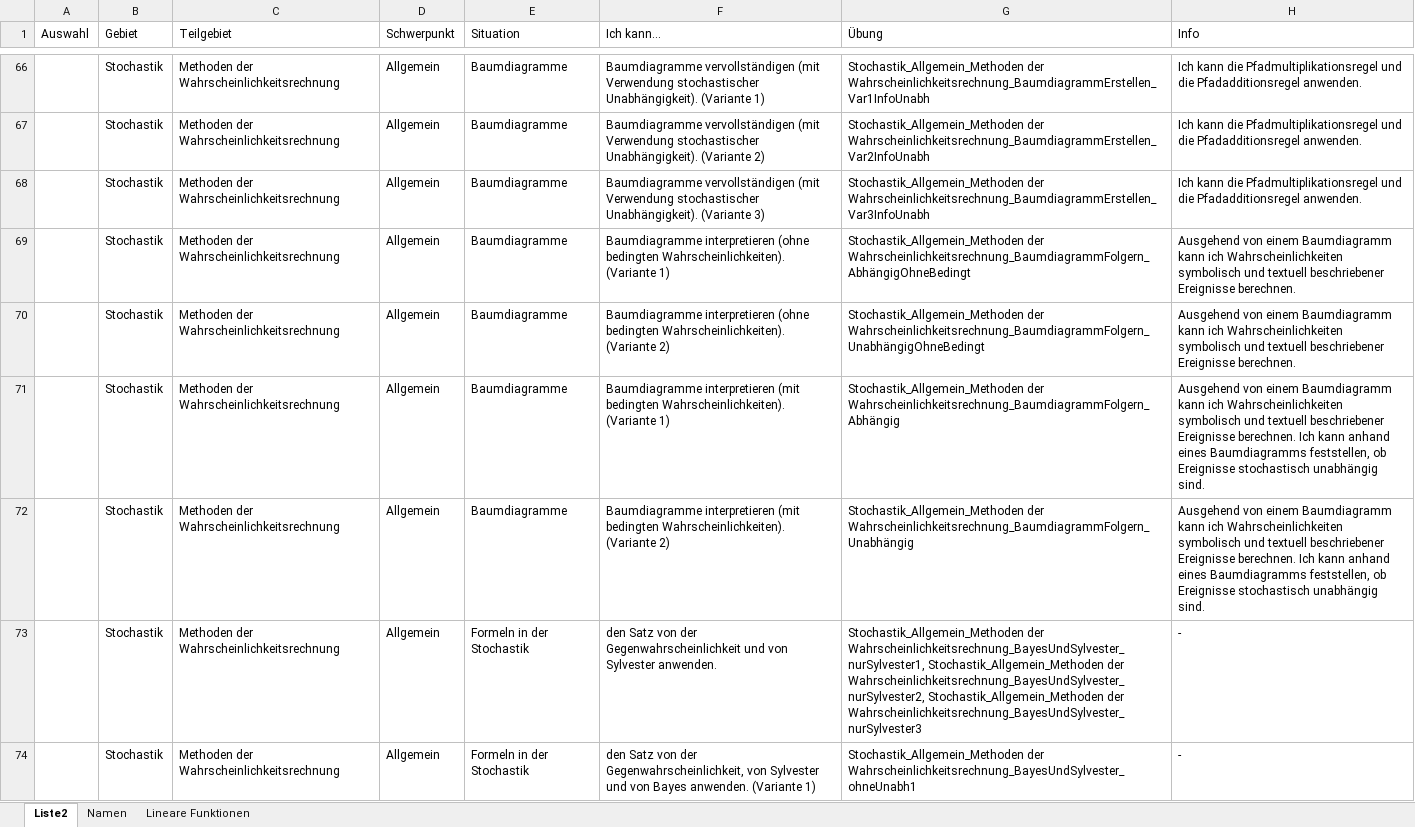
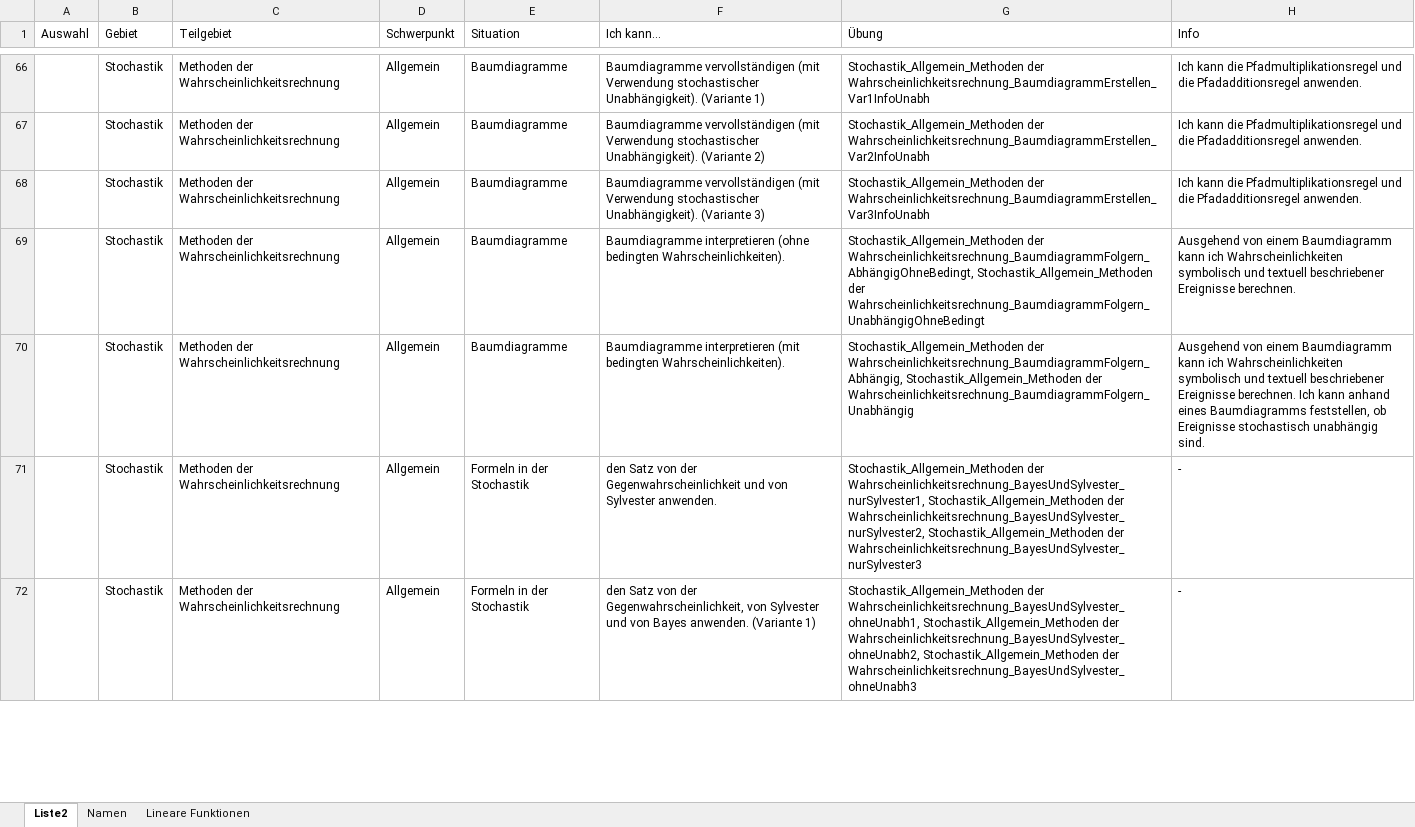
Before and after one commit to MatheDoc/digitalmath, an Excel workbook: liste.xlsx, sheet Liste2, drawn as a sheet; only a part is shown, gaps mark what is left out; values as stored, in another font and other column widths than the file's, no borders; table styles not drawn; removed rows and columns are numbered as before the commit, all else as after; the diff covers the shown part only; the diff names each change by its address in the sheet, - before the commit and + after, or states it on an @@ line.

```diff
--- a/liste.xlsx (sheet Liste2)
+++ b/liste.xlsx (sheet Liste2)
-F69 (Ich kann…): …bedingten Wahrscheinlichkeiten). (Variante 1)
+F69 (Ich kann…): …bedingten Wahrscheinlichkeiten).
-G69 (Übung): Stochastik_Allgemein_Methoden der Wahrscheinlichkeitsrechnung_BaumdiagrammFolgern_AbhängigOhneBedingt
+G69 (Übung): Stochastik_Allgemein_Methoden der Wahrscheinlichkeitsrechnung_BaumdiagrammFolgern_AbhängigOhneBedingt, Stochastik_Allgemein_Methoden der Wahrscheinlichkeitsrechnung_BaumdiagrammFolgern_UnabhängigOhneBedingt
-row 70:  | Stochastik | Methoden der Wahrscheinlichkeitsrechnung | Allgemein | Baumdiagramme | Baumdiagramme interpretieren (ohne bedingten Wahrscheinlichkeiten). (Variante 2) | Stochastik_Allgemein_Methoden der Wahrscheinlichkeitsrechnung_BaumdiagrammFolgern_UnabhängigOhneBedingt | Ausgehend von einem Baumdiagramm kann ich Wahrscheinlichkeiten symbolisch und textuell beschriebener Ereignisse berechnen.
-F70 (Ich kann…): …bedingten Wahrscheinlichkeiten). (Variante 1)
+F70 (Ich kann…): …bedingten Wahrscheinlichkeiten).
-G70 (Übung): Stochastik_Allgemein_Methoden der Wahrscheinlichkeitsrechnung_BaumdiagrammFolgern_Abhängig
+G70 (Übung): Stochastik_Allgemein_Methoden der Wahrscheinlichkeitsrechnung_BaumdiagrammFolgern_Abhängig, Stochastik_Allgemein_Methoden der Wahrscheinlichkeitsrechnung_BaumdiagrammFolgern_Unabhängig
-row 72:  | Stochastik | Methoden der Wahrscheinlichkeitsrechnung | Allgemein | Baumdiagramme | Baumdiagramme interpretieren (mit bedingten Wahrscheinlichkeiten). (Variante 2) | Stochastik_Allgemein_Methoden der Wahrscheinlichkeitsrechnung_BaumdiagrammFolgern_Unabhängig | Ausgehend von einem Baumdiagramm kann ich Wahrscheinlichkeiten symbolisch und textuell beschriebener Ereignisse berechnen. Ich kann anhand eines Baumdiagramms feststellen, ob Ereignisse stochastisch unabhängig sind.
-G72 (Übung): Stochastik_Allgemein_Methoden der Wahrscheinlichkeitsrechnung_BayesUndSylvester_ohneUnabh1
+G72 (Übung): Stochastik_Allgemein_Methoden der Wahrscheinlichkeitsrechnung_BayesUndSylvester_ohneUnabh1, Stochastik_Allgemein_Methoden der Wahrscheinlichkeitsrechnung_BayesUndSylvester_ohneUnabh2, Stochastik_Allgemein_Methoden der Wahrscheinlichkeitsrechnung_BayesUndSylvester_ohneUnabh3
```
Also changed, not shown: 10 removed rows and 9 edited cells elsewhere in this sheet, 3 other files.
